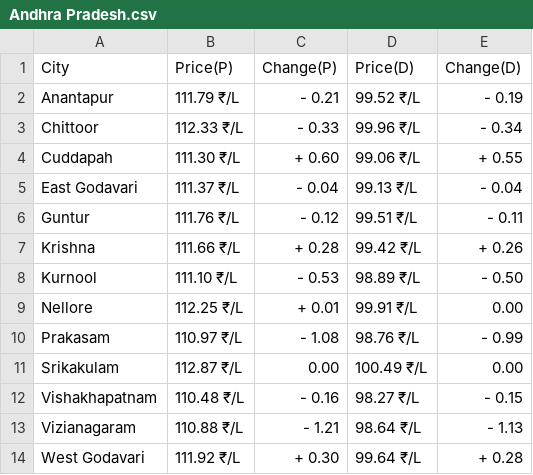
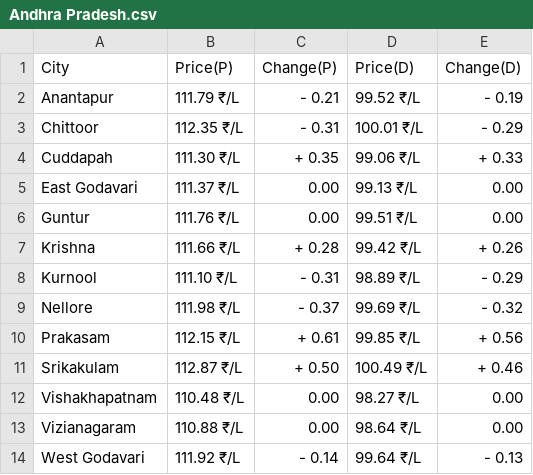
Before and after one commit to Asvin1/FuelishCLI, a CSV file: assets/Andhra Pradesh.csv, drawn as a sheet.

Commit message:
Data-2024-02-10T01:38:45

```diff
--- a/assets/Andhra Pradesh.csv
+++ b/assets/Andhra Pradesh.csv
@@ -2,13 +2,13 @@ City,Price(P),Change(P),Price(D),Change(D)
 Anantapur,111.79 ₹/L,- 0.21,99.52 ₹/L,- 0.19
-Chittoor,112.33 ₹/L,- 0.33,99.96 ₹/L,- 0.34
-Cuddapah,111.30 ₹/L,+ 0.60,99.06 ₹/L,+ 0.55
-East Godavari,111.37 ₹/L,- 0.04,99.13 ₹/L,- 0.04
-Guntur,111.76 ₹/L,- 0.12,99.51 ₹/L,- 0.11
+Chittoor,112.35 ₹/L,- 0.31,100.01 ₹/L,- 0.29
+Cuddapah,111.30 ₹/L,+ 0.35,99.06 ₹/L,+ 0.33
+East Godavari,111.37 ₹/L,  0.00,99.13 ₹/L,  0.00
+Guntur,111.76 ₹/L,  0.00,99.51 ₹/L,  0.00
 Krishna,111.66 ₹/L,+ 0.28,99.42 ₹/L,+ 0.26
-Kurnool,111.10 ₹/L,- 0.53,98.89 ₹/L,- 0.50
-Nellore,112.25 ₹/L,+ 0.01,99.91 ₹/L,  0.00
-Prakasam,110.97 ₹/L,- 1.08,98.76 ₹/L,- 0.99
-Srikakulam,112.87 ₹/L,  0.00,100.49 ₹/L,  0.00
-Vishakhapatnam,110.48 ₹/L,- 0.16,98.27 ₹/L,- 0.15
-Vizianagaram,110.88 ₹/L,- 1.21,98.64 ₹/L,- 1.13
-West Godavari,111.92 ₹/L,+ 0.30,99.64 ₹/L,+ 0.28
+Kurnool,111.10 ₹/L,- 0.31,98.89 ₹/L,- 0.29
+Nellore,111.98 ₹/L,- 0.37,99.69 ₹/L,- 0.32
+Prakasam,112.15 ₹/L,+ 0.61,99.85 ₹/L,+ 0.56
+Srikakulam,112.87 ₹/L,+ 0.50,100.49 ₹/L,+ 0.46
+Vishakhapatnam,110.48 ₹/L,  0.00,98.27 ₹/L,  0.00
+Vizianagaram,110.88 ₹/L,  0.00,98.64 ₹/L,  0.00
+West Godavari,111.92 ₹/L,- 0.14,99.64 ₹/L,- 0.13
```
Also changed, not shown: State.csv, assets/Arunachal Pradesh.csv, 22 other files.
